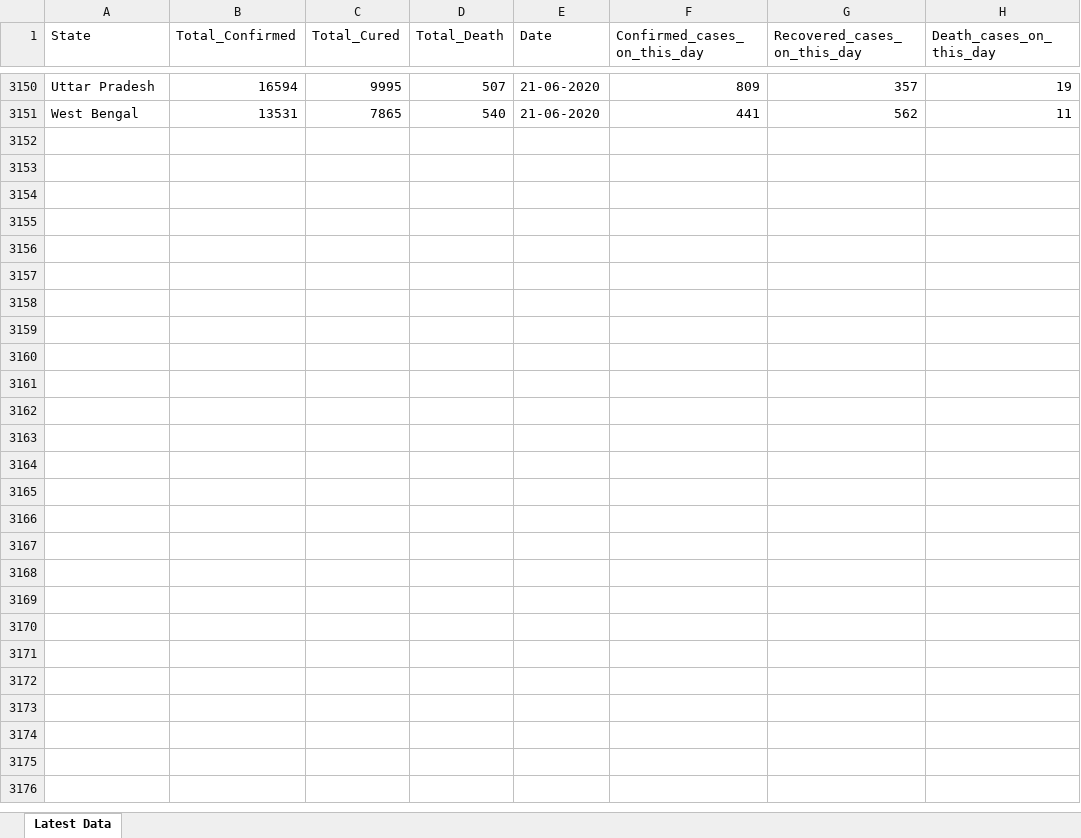
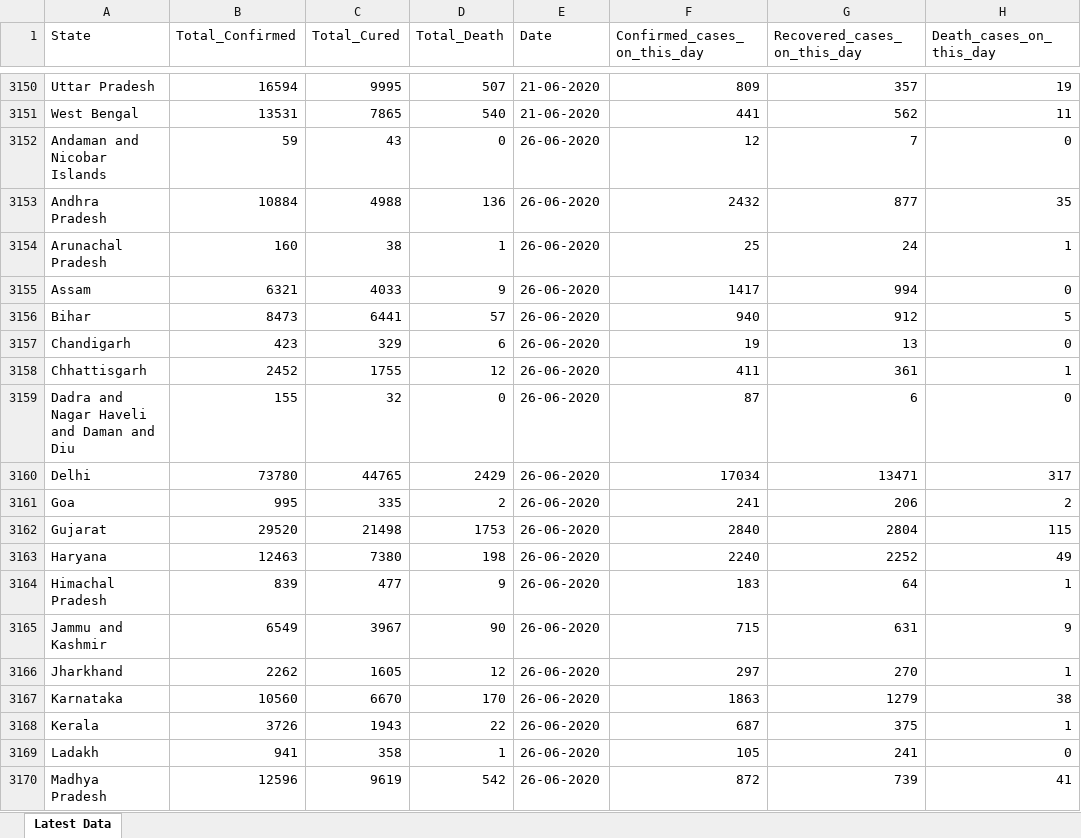
Before and after one commit to Krish8653/Covid_19_India, an Excel workbook: Corona_database_extract.xlsx, sheet Latest Data, drawn as a sheet; only a part is shown, gaps mark what is left out; values as stored, in another font and other column widths than the file's, no borders; table styles not drawn; the diff covers the shown part only; the diff names each change by its address in the sheet, - before the commit and + after, or states it on an @@ line.

Commit message:
adding the latest file

```diff
--- a/Corona_database_extract.xlsx (sheet Latest Data)
+++ b/Corona_database_extract.xlsx (sheet Latest Data)
+row 3152: Andaman and Nicobar Islands | 59 | 43 | 0 | 26-06-2020 | 12 | 7 | 0
+row 3153: Andhra Pradesh | 10884 | 4988 | 136 | 26-06-2020 | 2432 | 877 | 35
+row 3154: Arunachal Pradesh | 160 | 38 | 1 | 26-06-2020 | 25 | 24 | 1
+row 3155: Assam | 6321 | 4033 | 9 | 26-06-2020 | 1417 | 994 | 0
+row 3156: Bihar | 8473 | 6441 | 57 | 26-06-2020 | 940 | 912 | 5
+row 3157: Chandigarh | 423 | 329 | 6 | 26-06-2020 | 19 | 13 | 0
+row 3158: Chhattisgarh | 2452 | 1755 | 12 | 26-06-2020 | 411 | 361 | 1
+row 3159: Dadra and Nagar Haveli and Daman and Diu | 155 | 32 | 0 | 26-06-2020 | 87 | 6 | 0
+row 3160: Delhi | 73780 | 44765 | 2429 | 26-06-2020 | 17034 | 13471 | 317
+row 3161: Goa | 995 | 335 | 2 | 26-06-2020 | 241 | 206 | 2
+row 3162: Gujarat | 29520 | 21498 | 1753 | 26-06-2020 | 2840 | 2804 | 115
+row 3163: Haryana | 12463 | 7380 | 198 | 26-06-2020 | 2240 | 2252 | 49
+row 3164: Himachal Pradesh | 839 | 477 | 9 | 26-06-2020 | 183 | 64 | 1
+row 3165: Jammu and Kashmir | 6549 | 3967 | 90 | 26-06-2020 | 715 | 631 | 9
+row 3166: Jharkhand | 2262 | 1605 | 12 | 26-06-2020 | 297 | 270 | 1
+row 3167: Karnataka | 10560 | 6670 | 170 | 26-06-2020 | 1863 | 1279 | 38
+row 3168: Kerala | 3726 | 1943 | 22 | 26-06-2020 | 687 | 375 | 1
+row 3169: Ladakh | 941 | 358 | 1 | 26-06-2020 | 105 | 241 | 0
+row 3170: Madhya Pradesh | 12596 | 9619 | 542 | 26-06-2020 | 872 | 739 | 41
```
Also changed, not shown: 16 added rows elsewhere in this sheet, 1 other file.
